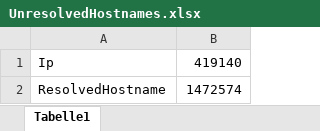
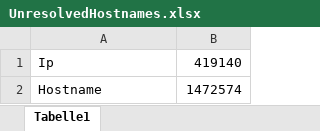
Before and after one commit to DaAnda97/BigDataGruppeD, an Excel workbook: task3/results/Excel/UnresolvedHostnames.xlsx, sheet Tabelle1, drawn as a sheet; values as stored, in another font and other column widths than the file's, no borders; charts and pictures not drawn; the diff names each change by its address in the sheet, - before the commit and + after, or states it on an @@ line.

```diff
--- a/task3/results/Excel/UnresolvedHostnames.xlsx (sheet Tabelle1)
+++ b/task3/results/Excel/UnresolvedHostnames.xlsx (sheet Tabelle1)
-A2: ResolvedHostname
+A2: Hostname
```
Also changed, not shown: charts or pictures, task3/results/Excel/DistributionAccessesPerDay.xlsx, task3/results/Excel/DistributionAccessesPerHour.xlsx, 8 other files.
